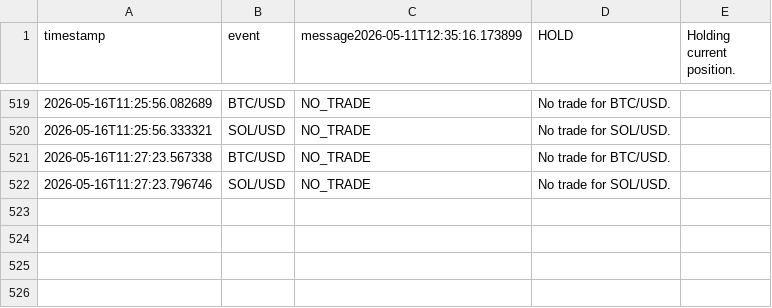
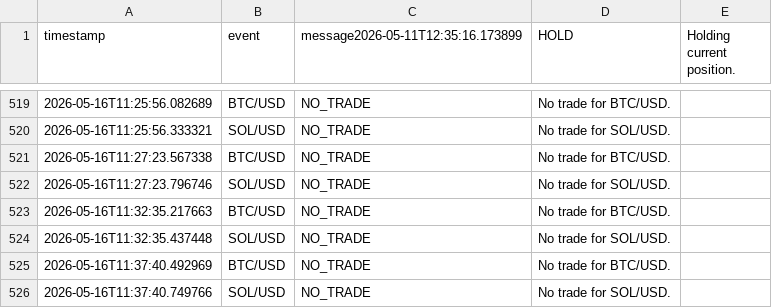
Before and after one commit to rnhumphreys123-pixel/coinbase-multi-coin-bot, a CSV file: events_log.csv, drawn as a sheet; only a part is shown, gaps mark what is left out; the diff names each change by its address in the sheet, - before the commit and + after, or states it on an @@ line.

```diff
--- a/events_log.csv
+++ b/events_log.csv
+row 523: 2026-05-16T11:32:35.217663 | BTC/USD | NO_TRADE | No trade for BTC/USD.
+row 524: 2026-05-16T11:32:35.437448 | SOL/USD | NO_TRADE | No trade for SOL/USD.
+row 525: 2026-05-16T11:37:40.492969 | BTC/USD | NO_TRADE | No trade for BTC/USD.
+row 526: 2026-05-16T11:37:40.749766 | SOL/USD | NO_TRADE | No trade for SOL/USD.
```
Also changed, not shown: candles_log.csv, equity_log.csv, 5 other files.
